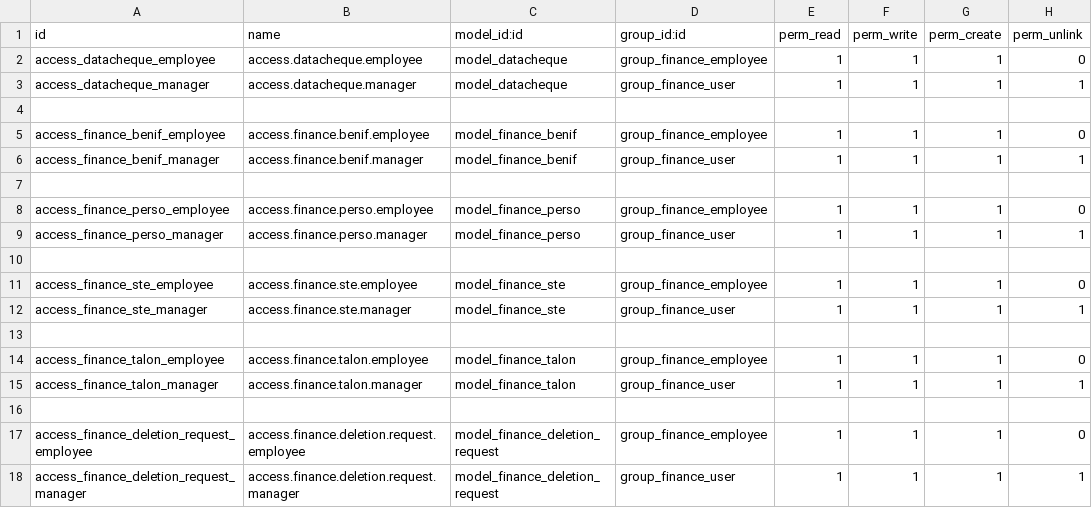
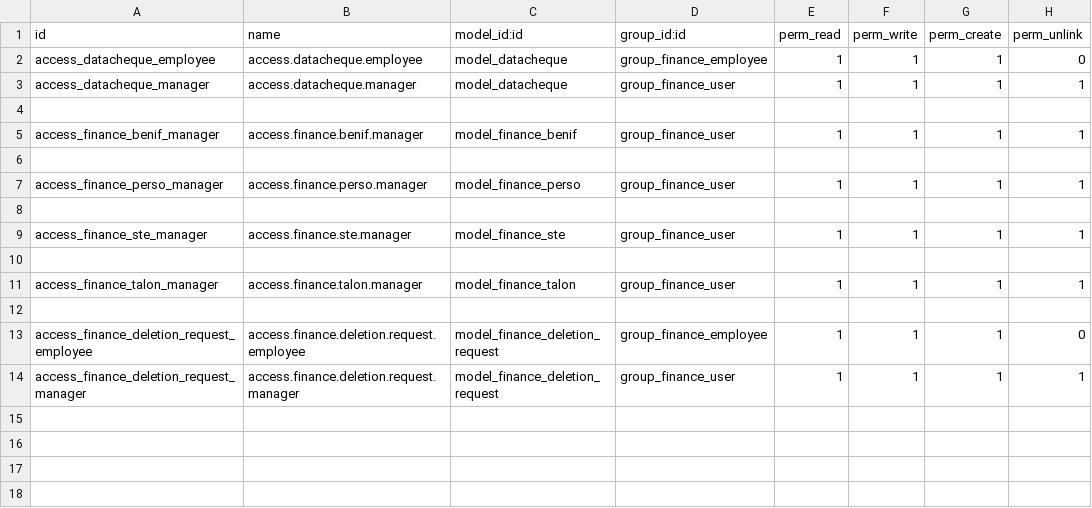
Before and after one commit to ayoubakhrif/Soufiane-Food, a CSV file: custom-addons/finance/security/ir.model.access.csv, drawn as a sheet.

```diff
--- a/custom-addons/finance/security/ir.model.access.csv
+++ b/custom-addons/finance/security/ir.model.access.csv
@@ -4,12 +4,8 @@ access_datacheque_manager,access.datacheque.manager,model_datacheque,group_finan
 
-access_finance_benif_employee,access.finance.benif.employee,model_finance_benif,group_finance_employee,1,1,1,0
 access_finance_benif_manager,access.finance.benif.manager,model_finance_benif,group_finance_user,1,1,1,1
 
-access_finance_perso_employee,access.finance.perso.employee,model_finance_perso,group_finance_employee,1,1,1,0
 access_finance_perso_manager,access.finance.perso.manager,model_finance_perso,group_finance_user,1,1,1,1
 
-access_finance_ste_employee,access.finance.ste.employee,model_finance_ste,group_finance_employee,1,1,1,0
 access_finance_ste_manager,access.finance.ste.manager,model_finance_ste,group_finance_user,1,1,1,1
 
-access_finance_talon_employee,access.finance.talon.employee,model_finance_talon,group_finance_employee,1,1,1,0
 access_finance_talon_manager,access.finance.talon.manager,model_finance_talon,group_finance_user,1,1,1,1
```
Also changed, not shown: 1 other file.
